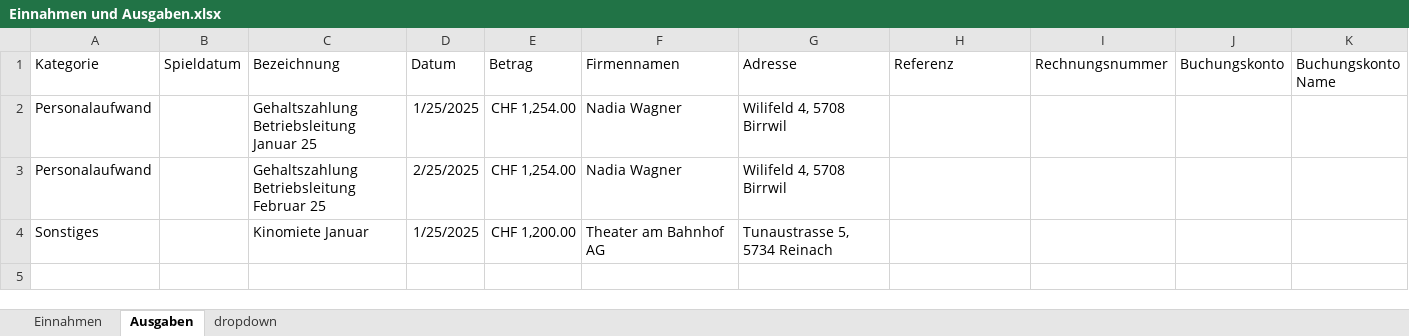
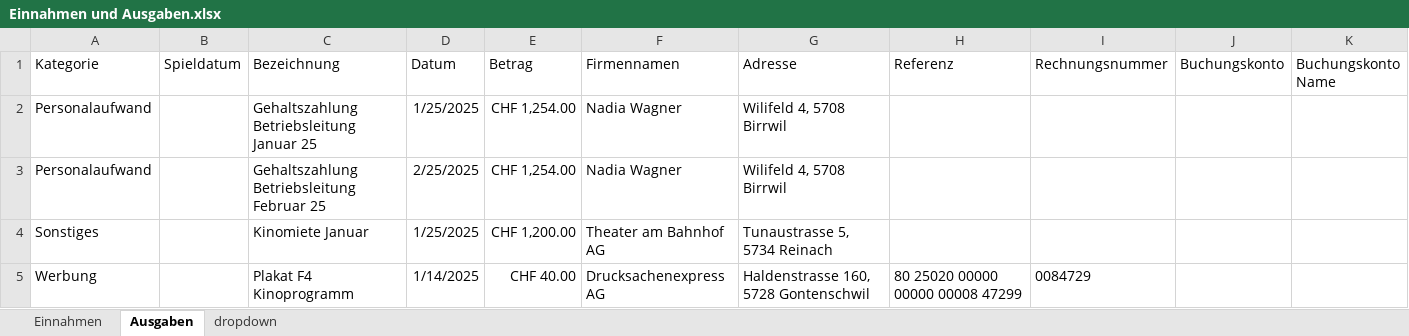
Before and after one commit to slvwagner/Kinoclub, an Excel workbook: Input/Einnahmen und Ausgaben.xlsx, sheet Ausgaben, drawn as a sheet; values as stored, in another font and other column widths than the file's, no borders; table styles not drawn; the diff names each change by its address in the sheet, - before the commit and + after, or states it on an @@ line.

Commit message:
Rechnung drucksachen

```diff
--- a/Input/Einnahmen und Ausgaben.xlsx (sheet Ausgaben)
+++ b/Input/Einnahmen und Ausgaben.xlsx (sheet Ausgaben)
+row 5: Werbung |  | Plakat F4 Kinoprogramm | 1/14/2025 | CHF 40.00 | Drucksachenexpress AG | Haldenstrasse 160, 5728 Gontenschwil | 80 25020 00000 00000 00008 47299 | 0084729
```
